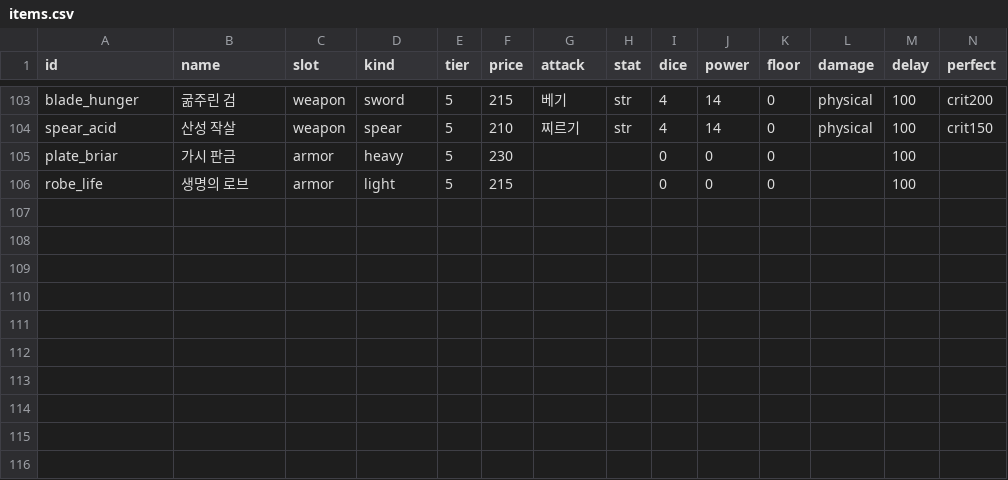
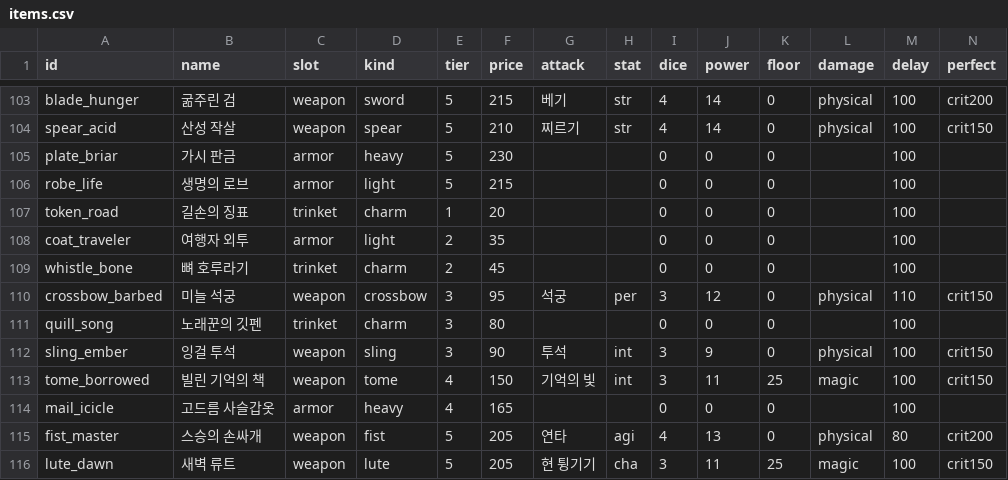
Before and after one commit to LeArc6910/hero-to-you, a CSV file: Assets/_Project/Resources/Data/Items/items.csv, drawn as a sheet; only a part is shown, gaps mark what is left out; rows hold the shown columns only; the diff names each change by its address in the sheet, - before the commit and + after, or states it on an @@ line.

Commit message:
Add twelve companion talks, ten pieces of gear and dungeon event rooms
Talks for class pairs that had none (knight and hunter, hunter and
cleric, and pairs with the newer classes) bring the total to 53. Ten
items: four with effects (barbed crossbow, ember sling, borrowed tome,
icicle mail), four plain ones for tiers 1 to 3, and the first tier-5
weapons of the monk and the bard. Weapon kinds that showed as raw ids
(fist, crossbow, tome) get their words.

A dungeon room written as "room:<pool>" in chapters.csv opens an event
from that pool instead of a battle; its result leads to the next room,
and a fight it starts is that room's battle. The event screen shows the
dungeon and room above it, and the data check validates the pools. The
room data and the difficulty re-tune follow.

```diff
--- a/Assets/_Project/Resources/Data/Items/items.csv
+++ b/Assets/_Project/Resources/Data/Items/items.csv
+row 107: token_road | 길손의 징표 | trinket | charm | 1 | 20 |  |  | 0 | 0 | 0 |  | 100
+row 108: coat_traveler | 여행자 외투 | armor | light | 2 | 35 |  |  | 0 | 0 | 0 |  | 100
+row 109: whistle_bone | 뼈 호루라기 | trinket | charm | 2 | 45 |  |  | 0 | 0 | 0 |  | 100
+row 110: crossbow_barbed | 미늘 석궁 | weapon | crossbow | 3 | 95 | 석궁 | per | 3 | 12 | 0 | physical | 110 | crit150
+row 111: quill_song | 노래꾼의 깃펜 | trinket | charm | 3 | 80 |  |  | 0 | 0 | 0 |  | 100
+row 112: sling_ember | 잉걸 투석 | weapon | sling | 3 | 90 | 투석 | int | 3 | 9 | 0 | physical | 100 | crit150
+row 113: tome_borrowed | 빌린 기억의 책 | weapon | tome | 4 | 150 | 기억의 빛 | int | 3 | 11 | 25 | magic | 100 | crit150
+row 114: mail_icicle | 고드름 사슬갑옷 | armor | heavy | 4 | 165 |  |  | 0 | 0 | 0 |  | 100
+row 115: fist_master | 스승의 손싸개 | weapon | fist | 5 | 205 | 연타 | agi | 4 | 13 | 0 | physical | 80 | crit200
+row 116: lute_dawn | 새벽 류트 | weapon | lute | 5 | 205 | 현 튕기기 | cha | 3 | 11 | 25 | magic | 100 | crit150
```
Also changed, not shown: Assets/_Project/Resources/Data/Ui/strings.csv, 12 other files.
